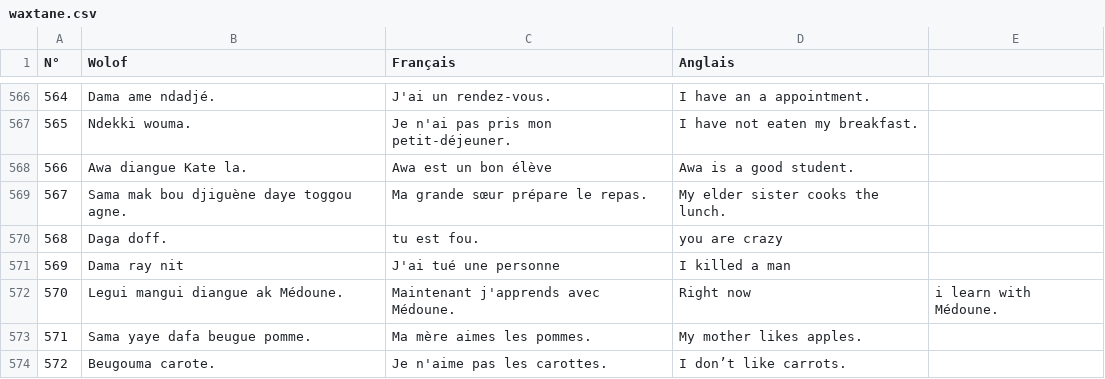
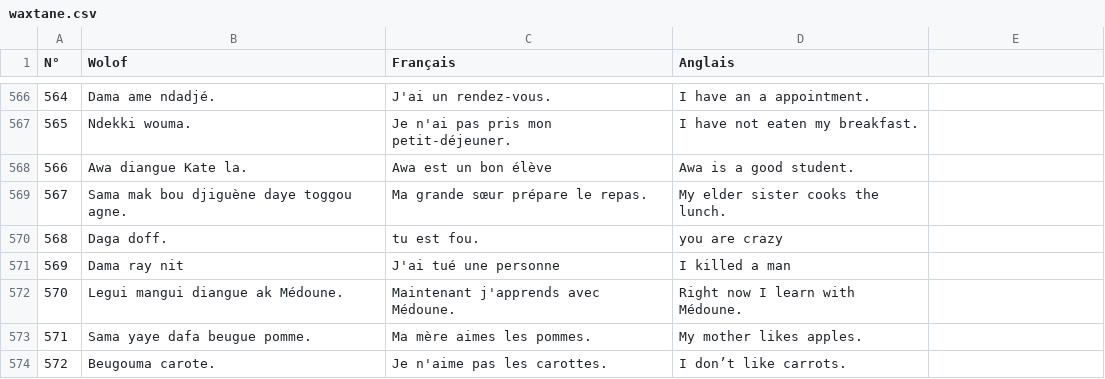
Before and after one commit to MedouneSGB/Waxtane, a CSV file: data/waxtane.csv, drawn as a sheet; only a part is shown, gaps mark what is left out.

Commit message:
Add missing coma

```diff
--- a/data/waxtane.csv
+++ b/data/waxtane.csv
@@ -571,3 +571,3 @@ N°,Wolof,Français,Anglais
 569,Dama ray nit, J'ai tué une personne, I killed a man
-570,Legui mangui diangue ak Médoune., Maintenant j'apprends avec Médoune., Right now, i learn with Médoune.
+570,Legui mangui diangue ak Médoune., Maintenant j'apprends avec Médoune., Right now I learn with Médoune.
 571,Sama yaye dafa beugue pomme., Ma mère aimes les pommes., My mother likes apples.
```
